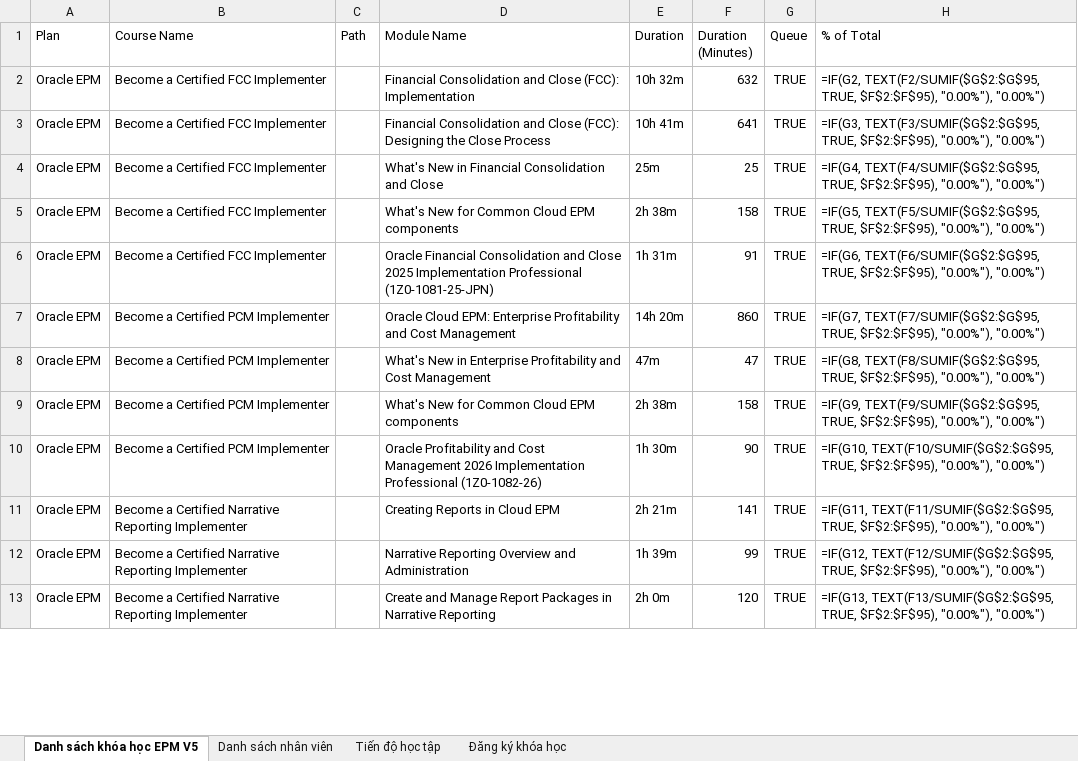
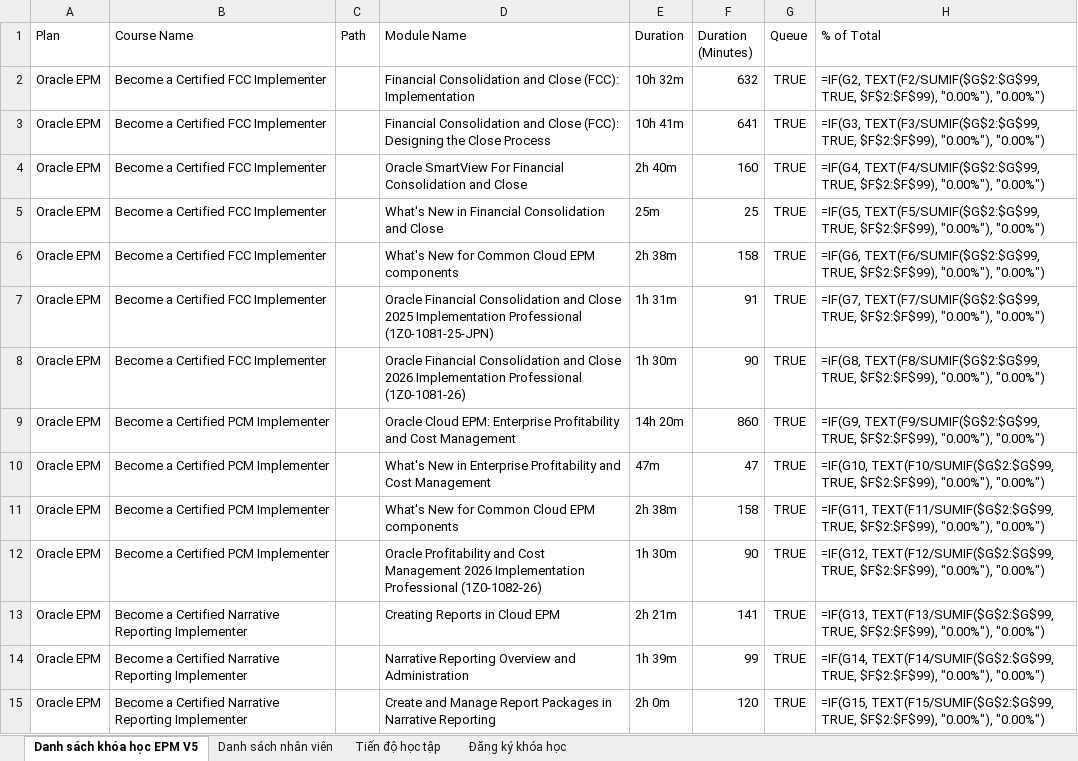
Before and after one commit to kenngommo/office-courses-management, an Excel workbook: sheet.xlsx, sheet Danh sách khóa học EPM V5, drawn as a sheet; only a part is shown; values as stored, in another font and other column widths than the file's, no borders; formulas without a stored value are shown as written; addresses are those after the commit; the diff covers the shown part only; the diff names each change by its address in the sheet, - before the commit and + after, or states it on an @@ line.

```diff
--- a/sheet.xlsx (sheet Danh sách khóa học EPM V5)
+++ b/sheet.xlsx (sheet Danh sách khóa học EPM V5)
-H2 (% of Total): =IF(G2, TEXT(F2/SUMIF($G$2:$G$95, TRUE, $F$2:$F$95), "0.00%"), "0.00%")
+H2 (% of Total): =IF(G2, TEXT(F2/SUMIF($G$2:$G$99, TRUE, $F$2:$F$99), "0.00%"), "0.00%")
-H3 (% of Total): =IF(G3, TEXT(F3/SUMIF($G$2:$G$95, TRUE, $F$2:$F$95), "0.00%"), "0.00%")
+H3 (% of Total): =IF(G3, TEXT(F3/SUMIF($G$2:$G$99, TRUE, $F$2:$F$99), "0.00%"), "0.00%")
+row 4: Oracle EPM | Become a Certified FCC Implementer |  | Oracle SmartView For Financial Consolidation and Close | 2h 40m | 160 | TRUE | =IF(G4, TEXT(F4/SUMIF($G$2:$G$99, TRUE, $F$2:$F$99), "0.00%"), "0.00%")
-H5 (% of Total): =IF(G4, TEXT(F4/SUMIF($G$2:$G$95, TRUE, $F$2:$F$95), "0.00%"), "0.00%")
+H5 (% of Total): =IF(G5, TEXT(F5/SUMIF($G$2:$G$99, TRUE, $F$2:$F$99), "0.00%"), "0.00%")
-H6 (% of Total): =IF(G5, TEXT(F5/SUMIF($G$2:$G$95, TRUE, $F$2:$F$95), "0.00%"), "0.00%")
+H6 (% of Total): =IF(G6, TEXT(F6/SUMIF($G$2:$G$99, TRUE, $F$2:$F$99), "0.00%"), "0.00%")
-H7 (% of Total): =IF(G6, TEXT(F6/SUMIF($G$2:$G$95, TRUE, $F$2:$F$95), "0.00%"), "0.00%")
+H7 (% of Total): =IF(G7, TEXT(F7/SUMIF($G$2:$G$99, TRUE, $F$2:$F$99), "0.00%"), "0.00%")
+row 8: Oracle EPM | Become a Certified FCC Implementer |  | Oracle Financial Consolidation and Close 2026 Implementation Professional (1Z0-1081-26) | 1h 30m | 90 | TRUE | =IF(G8, TEXT(F8/SUMIF($G$2:$G$99, TRUE, $F$2:$F$99), "0.00%"), "0.00%")
-H9 (% of Total): =IF(G7, TEXT(F7/SUMIF($G$2:$G$95, TRUE, $F$2:$F$95), "0.00%"), "0.00%")
+H9 (% of Total): =IF(G9, TEXT(F9/SUMIF($G$2:$G$99, TRUE, $F$2:$F$99), "0.00%"), "0.00%")
-H10 (% of Total): =IF(G8, TEXT(F8/SUMIF($G$2:$G$95, TRUE, $F$2:$F$95), "0.00%"), "0.00%")
+H10 (% of Total): =IF(G10, TEXT(F10/SUMIF($G$2:$G$99, TRUE, $F$2:$F$99), "0.00%"), "0.00%")
-H11 (% of Total): =IF(G9, TEXT(F9/SUMIF($G$2:$G$95, TRUE, $F$2:$F$95), "0.00%"), "0.00%")
+H11 (% of Total): =IF(G11, TEXT(F11/SUMIF($G$2:$G$99, TRUE, $F$2:$F$99), "0.00%"), "0.00%")
-H12 (% of Total): =IF(G10, TEXT(F10/SUMIF($G$2:$G$95, TRUE, $F$2:$F$95), "0.00%"), "0.00%")
+H12 (% of Total): =IF(G12, TEXT(F12/SUMIF($G$2:$G$99, TRUE, $F$2:$F$99), "0.00%"), "0.00%")
-H13 (% of Total): =IF(G11, TEXT(F11/SUMIF($G$2:$G$95, TRUE, $F$2:$F$95), "0.00%"), "0.00%")
+H13 (% of Total): =IF(G13, TEXT(F13/SUMIF($G$2:$G$99, TRUE, $F$2:$F$99), "0.00%"), "0.00%")
-H14 (% of Total): =IF(G12, TEXT(F12/SUMIF($G$2:$G$95, TRUE, $F$2:$F$95), "0.00%"), "0.00%")
+H14 (% of Total): =IF(G14, TEXT(F14/SUMIF($G$2:$G$99, TRUE, $F$2:$F$99), "0.00%"), "0.00%")
-H15 (% of Total): =IF(G13, TEXT(F13/SUMIF($G$2:$G$95, TRUE, $F$2:$F$95), "0.00%"), "0.00%")
+H15 (% of Total): =IF(G15, TEXT(F15/SUMIF($G$2:$G$99, TRUE, $F$2:$F$99), "0.00%"), "0.00%")
```
Also changed, not shown: other rows of this sheet, sheet Danh sách nhân viên, 8 other files.
